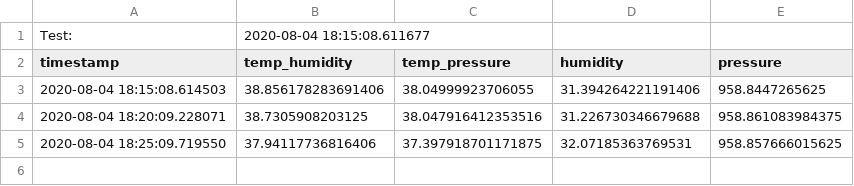
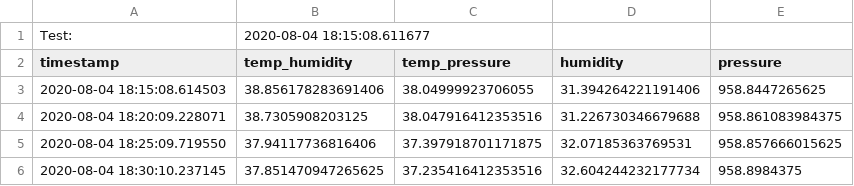
Before and after one commit to pandartb3d/eplant, a CSV file: data.csv, drawn as a sheet.

```diff
--- a/data.csv
+++ b/data.csv
@@ -5 +5,2 @@ timestamp,temp_humidity,temp_pressure,humidity,pressure
 2020-08-04 18:25:09.719550,37.94117736816406,37.397918701171875,32.07185363769531,958.857666015625
+2020-08-04 18:30:10.237145,37.851470947265625,37.235416412353516,32.604244232177734,958.8984375
```
Also changed, not shown: 1 other file.
